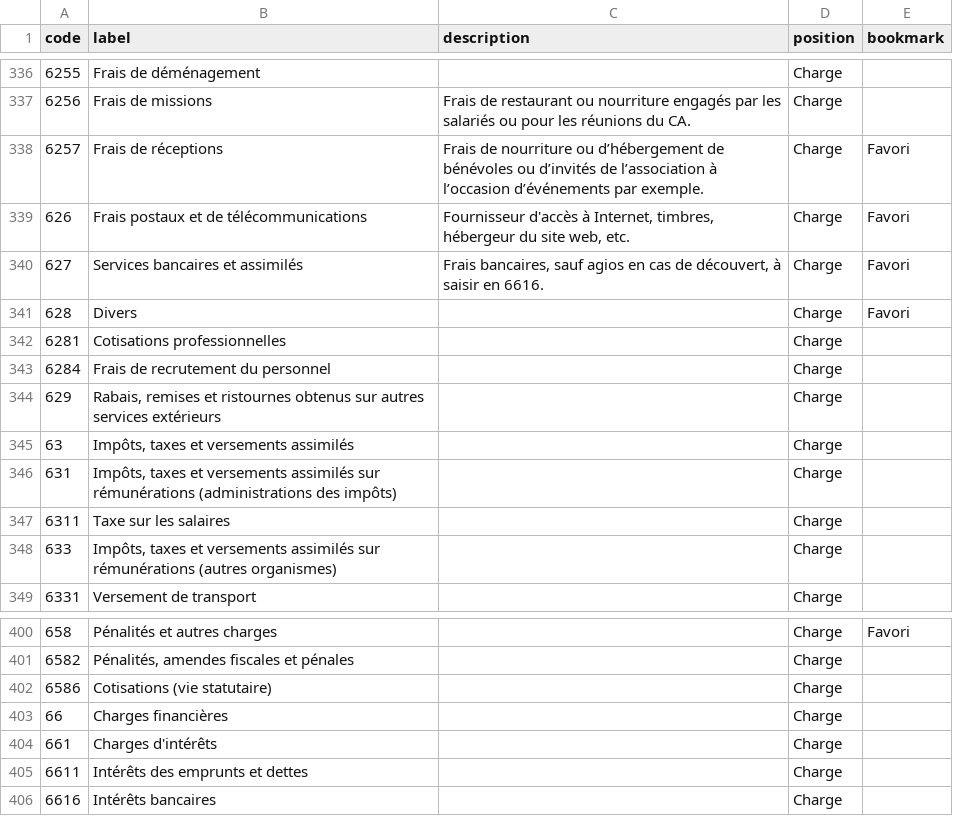
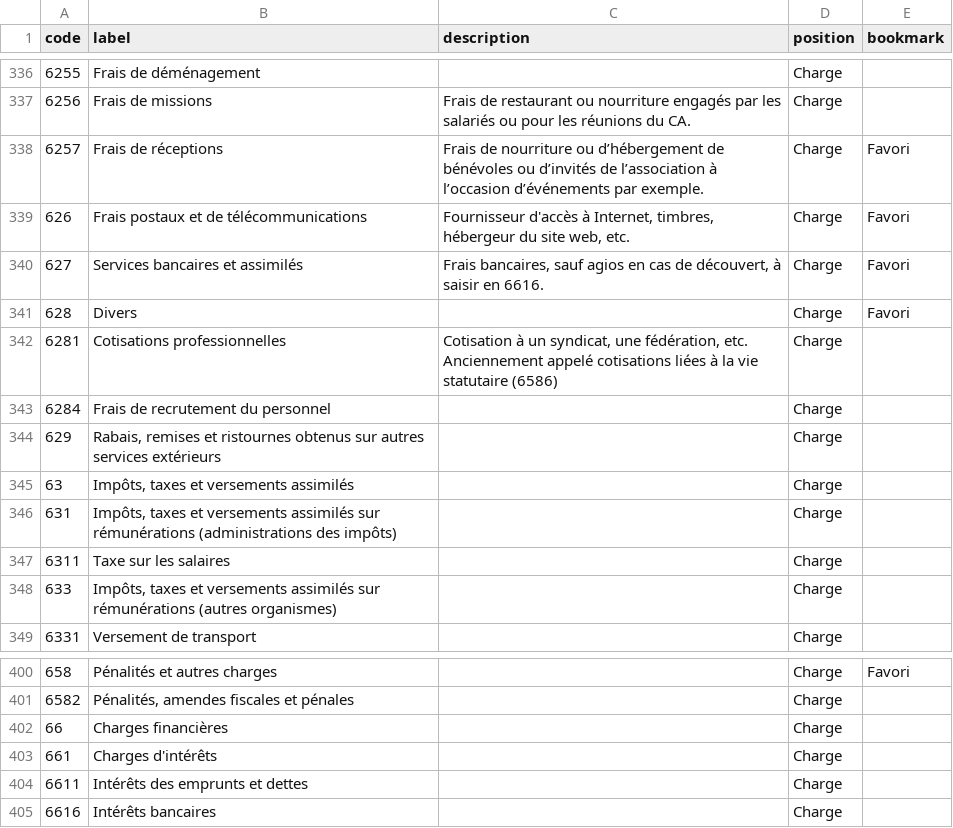
Before and after one commit to paheko/paheko, a CSV file: src/include/data/charts/fr_pca_2025.csv, drawn as a sheet; only a part is shown, gaps mark what is left out.

```diff
--- a/src/include/data/charts/fr_pca_2025.csv
+++ b/src/include/data/charts/fr_pca_2025.csv
@@ -341,3 +341,3 @@ code,label,description,position,bookmark
 628,Divers,,Charge,Favori
-6281,Cotisations professionnelles,,Charge,
+6281,Cotisations professionnelles,"Cotisation à un syndicat, une fédération, etc. Anciennement appelé cotisations liées à la vie statutaire (6586)",Charge,
 6284,Frais de recrutement du personnel,,Charge,
@@ -401,3 +401,2 @@ code,label,description,position,bookmark
 6582,"Pénalités, amendes fiscales et pénales",,Charge,
-6586,Cotisations (vie statutaire),,Charge,
 66,Charges financières,,Charge,
```
Also changed, not shown: 2 other files.
